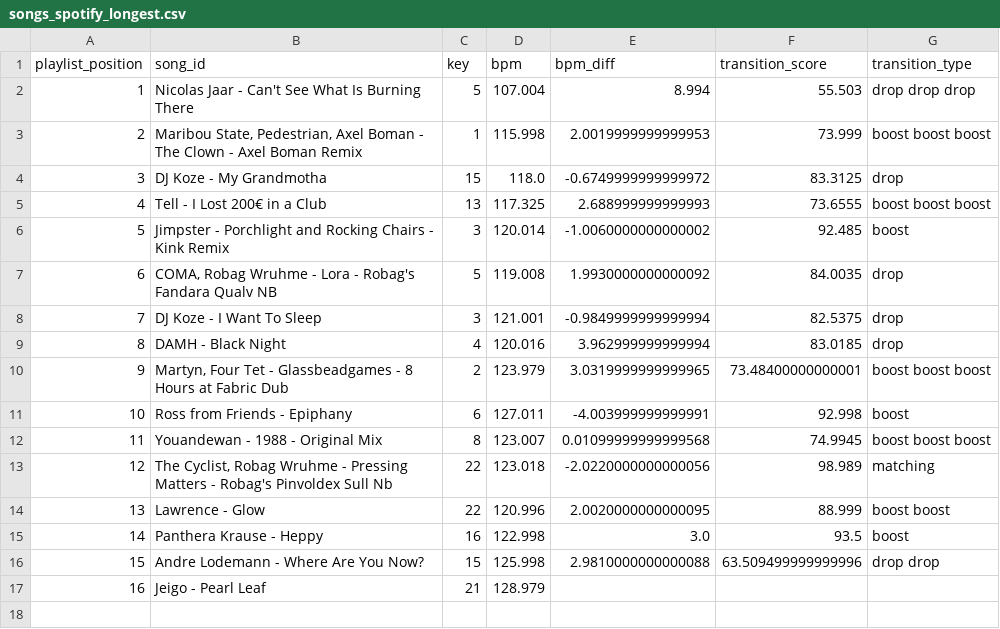
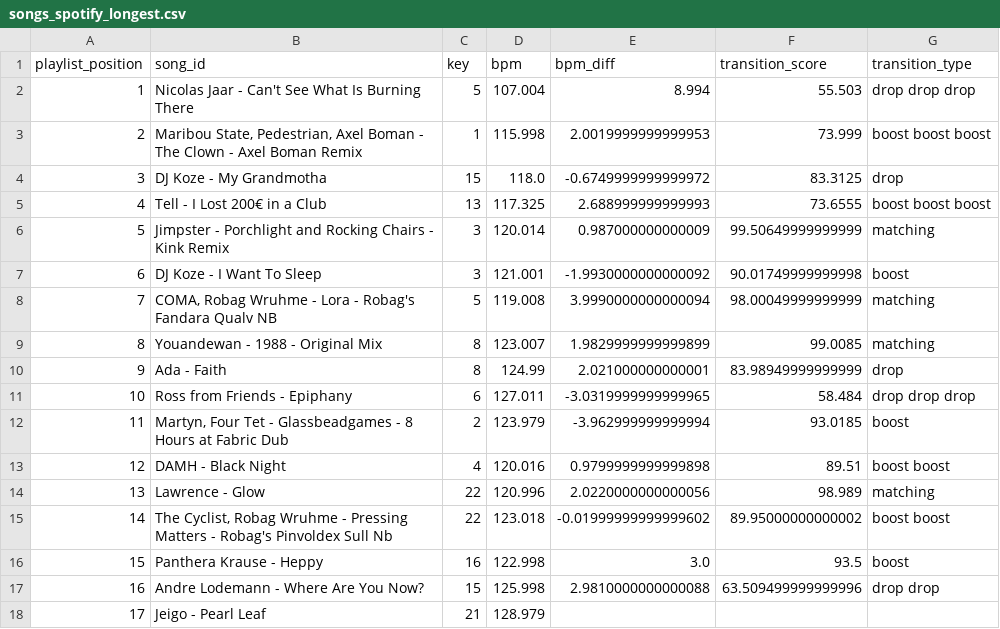
Before and after one commit to ArloL/music-stuff, a CSV file: songs_spotify_longest.csv, drawn as a sheet; removed rows and columns are numbered as before the commit, all else as after; the diff names each change by its address in the sheet, - before the commit and + after, or states it on an @@ line.

Commit message:
spot

```diff
--- a/songs_spotify_longest.csv
+++ b/songs_spotify_longest.csv
-E6 (bpm_diff): -1.0060000000000002
+E6 (bpm_diff): 0.987000000000009
-F6 (transition_score): 92.485
+F6 (transition_score): 99.50649999999999
-G6 (transition_type): boost
+G6 (transition_type): matching
-row 7: 6 | COMA, Robag Wruhme - Lora - Robag's Fandara Qualv NB | 5 | 119.008 | 1.9930000000000092 | 84.0035 | drop
@@ column A (playlist_position) renumbered from row 7 down @@
-E7 (bpm_diff): -0.9849999999999994
+E7 (bpm_diff): -1.9930000000000092
-F7 (transition_score): 82.5375
+F7 (transition_score): 90.01749999999998
-G7 (transition_type): drop
+G7 (transition_type): boost
-row 9: 8 | DAMH - Black Night | 4 | 120.016 | 3.962999999999994 | 83.0185 | drop
+row 8: 7 | COMA, Robag Wruhme - Lora - Robag's Fandara Qualv NB | 5 | 119.008 | 3.9990000000000094 | 98.00049999999999 | matching
+row 9: 8 | Youandewan - 1988 - Original Mix | 8 | 123.007 | 1.9829999999999899 | 99.0085 | matching
+row 10: 9 | Ada - Faith | 8 | 124.99 | 2.021000000000001 | 83.98949999999999 | drop
+row 11: 10 | Ross from Friends - Epiphany | 6 | 127.011 | -3.0319999999999965 | 58.484 | drop drop drop
-E12 (bpm_diff): 3.0319999999999965
+E12 (bpm_diff): -3.962999999999994
-F12 (transition_score): 73.48400000000001
+F12 (transition_score): 93.0185
-G12 (transition_type): boost boost boost
+G12 (transition_type): boost
-row 11: 10 | Ross from Friends - Epiphany | 6 | 127.011 | -4.003999999999991 | 92.998 | boost
-row 12: 11 | Youandewan - 1988 - Original Mix | 8 | 123.007 | 0.01099999999999568 | 74.9945 | boost boost boost
-row 13: 12 | The Cyclist, Robag Wruhme - Pressing Matters - Robag's Pinvoldex Sull Nb | 22 | 123.018 | -2.0220000000000056 | 98.989 | matching
+row 13: 12 | DAMH - Black Night | 4 | 120.016 | 0.9799999999999898 | 89.51 | boost boost
-E14 (bpm_diff): 2.0020000000000095
+E14 (bpm_diff): 2.0220000000000056
-F14 (transition_score): 88.999
+F14 (transition_score): 98.989
-G14 (transition_type): boost boost
+G14 (transition_type): matching
+row 15: 14 | The Cyclist, Robag Wruhme - Pressing Matters - Robag's Pinvoldex Sull Nb | 22 | 123.018 | -0.01999999999999602 | 89.95000000000002 | boost boost
```
